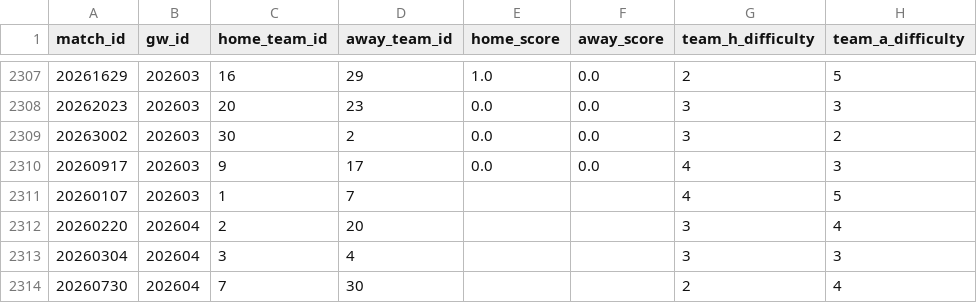
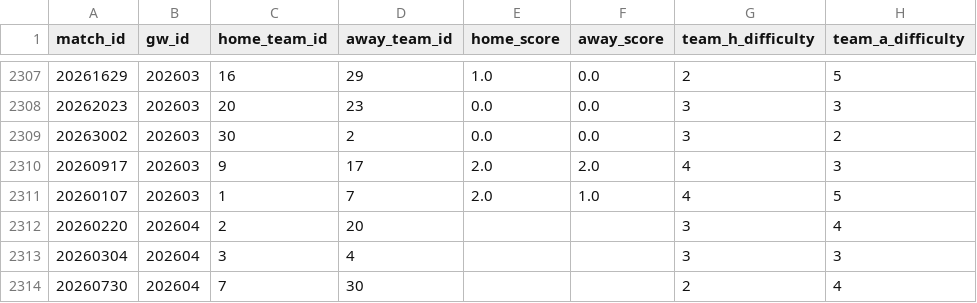
Before and after one commit to FabianMyrvang/FPL-Analytics, a CSV file: FPL_DATA/fpl_fixture_fact.csv, drawn as a sheet; only a part is shown, gaps mark what is left out; the diff names each change by its address in the sheet, - before the commit and + after, or states it on an @@ line.

```diff
--- a/FPL_DATA/fpl_fixture_fact.csv
+++ b/FPL_DATA/fpl_fixture_fact.csv
-E2310 (home_score): 0.0
+E2310 (home_score): 2.0
-F2310 (away_score): 0.0
+F2310 (away_score): 2.0
-E2311 (home_score): (empty)
+E2311 (home_score): 2.0
-F2311 (away_score): (empty)
+F2311 (away_score): 1.0
```
Also changed, not shown: FPL_DATA/player_next_fixtures.csv.
